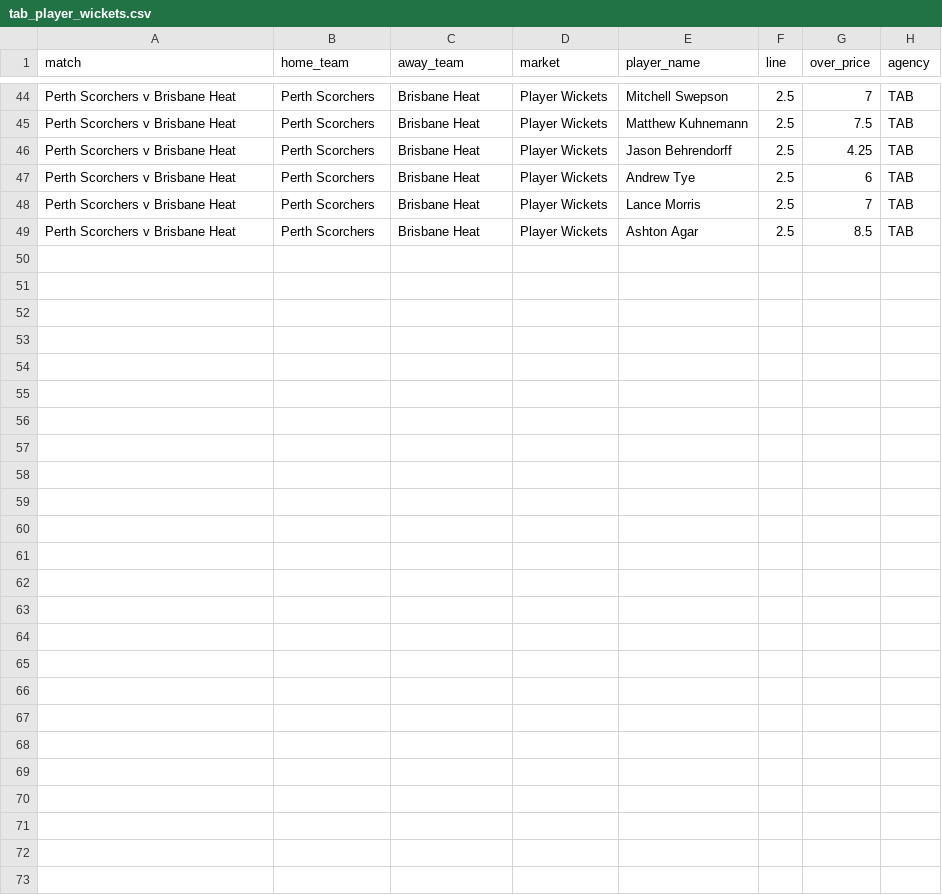
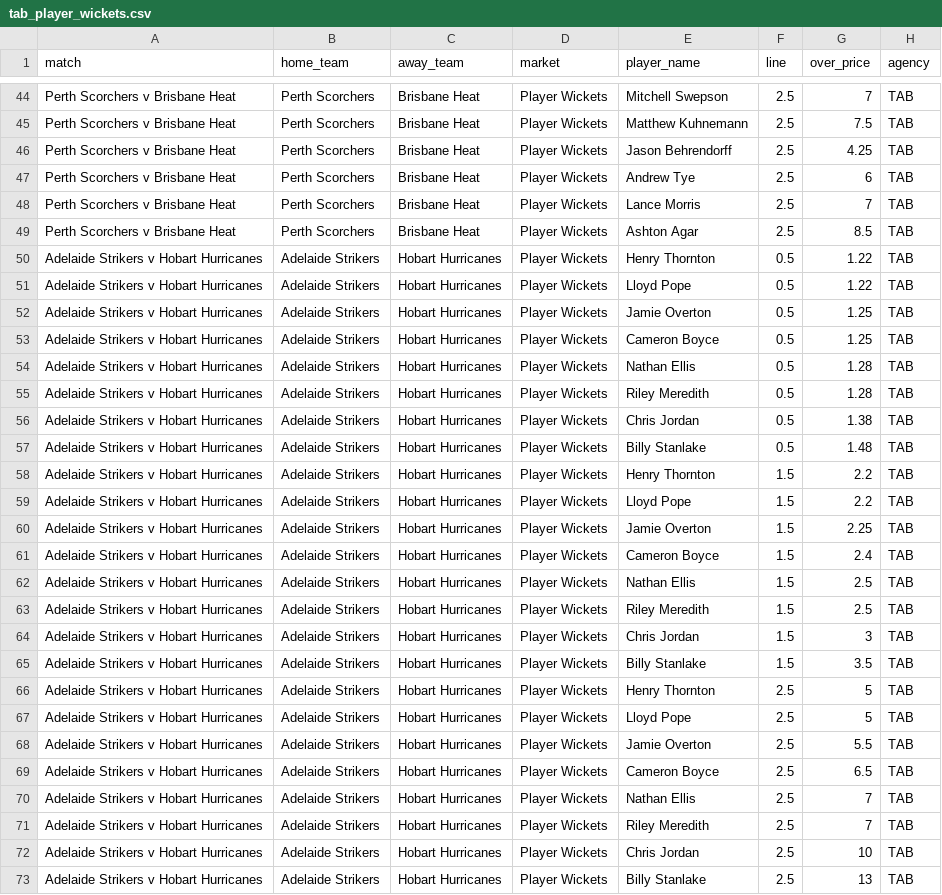
Before and after one commit to jamesbrown1417/Cricket-Analysis, a CSV file: Data/T20s/Big Bash/scraped_odds/tab_player_wickets.csv, drawn as a sheet; only a part is shown, gaps mark what is left out.

```diff
--- a/Data/T20s/Big Bash/scraped_odds/tab_player_wickets.csv
+++ b/Data/T20s/Big Bash/scraped_odds/tab_player_wickets.csv
@@ -49 +49,25 @@ Perth Scorchers v Brisbane Heat,Perth Scorchers,Brisbane Heat,Player Wickets,Lan
 Perth Scorchers v Brisbane Heat,Perth Scorchers,Brisbane Heat,Player Wickets,Ashton Agar,2.5,8.5,TAB
+Adelaide Strikers v Hobart Hurricanes,Adelaide Strikers,Hobart Hurricanes,Player Wickets,Henry Thornton,0.5,1.22,TAB
+Adelaide Strikers v Hobart Hurricanes,Adelaide Strikers,Hobart Hurricanes,Player Wickets,Lloyd Pope,0.5,1.22,TAB
+Adelaide Strikers v Hobart Hurricanes,Adelaide Strikers,Hobart Hurricanes,Player Wickets,Jamie Overton,0.5,1.25,TAB
+Adelaide Strikers v Hobart Hurricanes,Adelaide Strikers,Hobart Hurricanes,Player Wickets,Cameron Boyce,0.5,1.25,TAB
+Adelaide Strikers v Hobart Hurricanes,Adelaide Strikers,Hobart Hurricanes,Player Wickets,Nathan Ellis,0.5,1.28,TAB
+Adelaide Strikers v Hobart Hurricanes,Adelaide Strikers,Hobart Hurricanes,Player Wickets,Riley Meredith,0.5,1.28,TAB
+Adelaide Strikers v Hobart Hurricanes,Adelaide Strikers,Hobart Hurricanes,Player Wickets,Chris Jordan,0.5,1.38,TAB
+Adelaide Strikers v Hobart Hurricanes,Adelaide Strikers,Hobart Hurricanes,Player Wickets,Billy Stanlake,0.5,1.48,TAB
+Adelaide Strikers v Hobart Hurricanes,Adelaide Strikers,Hobart Hurricanes,Player Wickets,Henry Thornton,1.5,2.2,TAB
+Adelaide Strikers v Hobart Hurricanes,Adelaide Strikers,Hobart Hurricanes,Player Wickets,Lloyd Pope,1.5,2.2,TAB
+Adelaide Strikers v Hobart Hurricanes,Adelaide Strikers,Hobart Hurricanes,Player Wickets,Jamie Overton,1.5,2.25,TAB
+Adelaide Strikers v Hobart Hurricanes,Adelaide Strikers,Hobart Hurricanes,Player Wickets,Cameron Boyce,1.5,2.4,TAB
+Adelaide Strikers v Hobart Hurricanes,Adelaide Strikers,Hobart Hurricanes,Player Wickets,Nathan Ellis,1.5,2.5,TAB
+Adelaide Strikers v Hobart Hurricanes,Adelaide Strikers,Hobart Hurricanes,Player Wickets,Riley Meredith,1.5,2.5,TAB
+Adelaide Strikers v Hobart Hurricanes,Adelaide Strikers,Hobart Hurricanes,Player Wickets,Chris Jordan,1.5,3,TAB
+Adelaide Strikers v Hobart Hurricanes,Adelaide Strikers,Hobart Hurricanes,Player Wickets,Billy Stanlake,1.5,3.5,TAB
+Adelaide Strikers v Hobart Hurricanes,Adelaide Strikers,Hobart Hurricanes,Player Wickets,Henry Thornton,2.5,5,TAB
+Adelaide Strikers v Hobart Hurricanes,Adelaide Strikers,Hobart Hurricanes,Player Wickets,Lloyd Pope,2.5,5,TAB
+Adelaide Strikers v Hobart Hurricanes,Adelaide Strikers,Hobart Hurricanes,Player Wickets,Jamie Overton,2.5,5.5,TAB
+Adelaide Strikers v Hobart Hurricanes,Adelaide Strikers,Hobart Hurricanes,Player Wickets,Cameron Boyce,2.5,6.5,TAB
+Adelaide Strikers v Hobart Hurricanes,Adelaide Strikers,Hobart Hurricanes,Player Wickets,Nathan Ellis,2.5,7,TAB
+Adelaide Strikers v Hobart Hurricanes,Adelaide Strikers,Hobart Hurricanes,Player Wickets,Riley Meredith,2.5,7,TAB
+Adelaide Strikers v Hobart Hurricanes,Adelaide Strikers,Hobart Hurricanes,Player Wickets,Chris Jordan,2.5,10,TAB
+Adelaide Strikers v Hobart Hurricanes,Adelaide Strikers,Hobart Hurricanes,Player Wickets,Billy Stanlake,2.5,13,TAB
```
Also changed, not shown: Data/T20s/Big Bash/scraped_odds/bet365_player_wickets.csv, Data/T20s/Big Bash/scraped_odds/sportsbet_match_top_run_scorer.csv, 48 other files.
